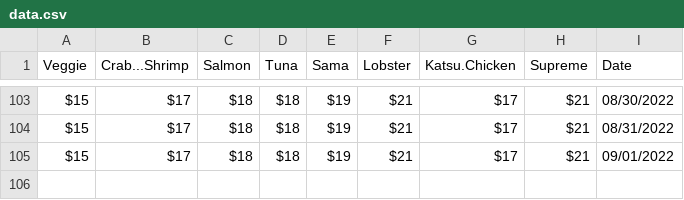
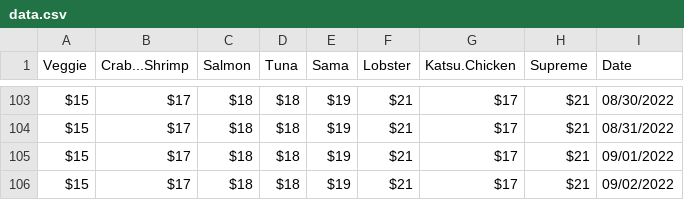
Before and after one commit to jlomako/webscraper, a CSV file: data/data.csv, drawn as a sheet; only a part is shown, gaps mark what is left out.

```diff
--- a/data/data.csv
+++ b/data/data.csv
@@ -105 +105,2 @@
 "$15","$17","$18","$18","$19","$21","$17","$21","09/01/2022"
+"$15","$17","$18","$18","$19","$21","$17","$21","09/02/2022"
```
